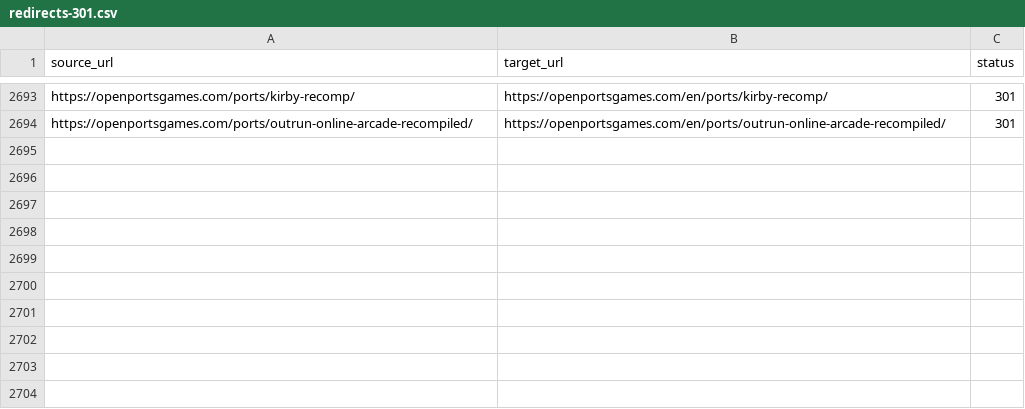
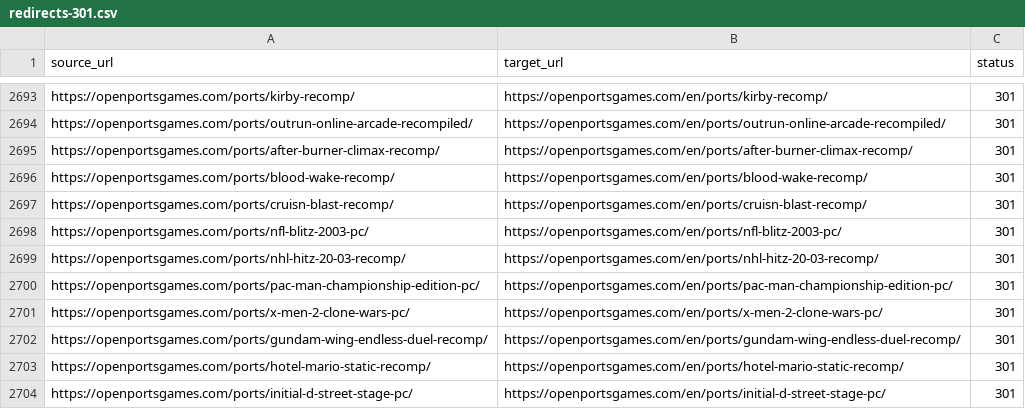
Before and after one commit to Kymie131/openportsgames, a CSV file: docs/redirects-301.csv, drawn as a sheet; only a part is shown, gaps mark what is left out.

Commit message:
feat(catalog): add ten more RecompLauncher ports
Add After Burner Climax, Blood Wake, Cruis'n Blast, NFL Blitz 2003, NHL Hitz 20-03, Pac-Man CE, X-Men 2 Clone Wars, Gundam Wing Endless Duel, Hotel Mario and Initial D Street Stage, each with verified release downloads.

```diff
--- a/docs/redirects-301.csv
+++ b/docs/redirects-301.csv
@@ -2694 +2694,11 @@ https://openportsgames.com/ports/kirby-recomp/,https://openportsgames.com/en/por
 https://openportsgames.com/ports/outrun-online-arcade-recompiled/,https://openportsgames.com/en/ports/outrun-online-arcade-recompiled/,301
+https://openportsgames.com/ports/after-burner-climax-recomp/,https://openportsgames.com/en/ports/after-burner-climax-recomp/,301
+https://openportsgames.com/ports/blood-wake-recomp/,https://openportsgames.com/en/ports/blood-wake-recomp/,301
+https://openportsgames.com/ports/cruisn-blast-recomp/,https://openportsgames.com/en/ports/cruisn-blast-recomp/,301
+https://openportsgames.com/ports/nfl-blitz-2003-pc/,https://openportsgames.com/en/ports/nfl-blitz-2003-pc/,301
+https://openportsgames.com/ports/nhl-hitz-20-03-recomp/,https://openportsgames.com/en/ports/nhl-hitz-20-03-recomp/,301
+https://openportsgames.com/ports/pac-man-championship-edition-pc/,https://openportsgames.com/en/ports/pac-man-championship-edition-pc/,301
+https://openportsgames.com/ports/x-men-2-clone-wars-pc/,https://openportsgames.com/en/ports/x-men-2-clone-wars-pc/,301
+https://openportsgames.com/ports/gundam-wing-endless-duel-recomp/,https://openportsgames.com/en/ports/gundam-wing-endless-duel-recomp/,301
+https://openportsgames.com/ports/hotel-mario-static-recomp/,https://openportsgames.com/en/ports/hotel-mario-static-recomp/,301
+https://openportsgames.com/ports/initial-d-street-stage-pc/,https://openportsgames.com/en/ports/initial-d-street-stage-pc/,301
```
Also changed, not shown: 23 other files.
